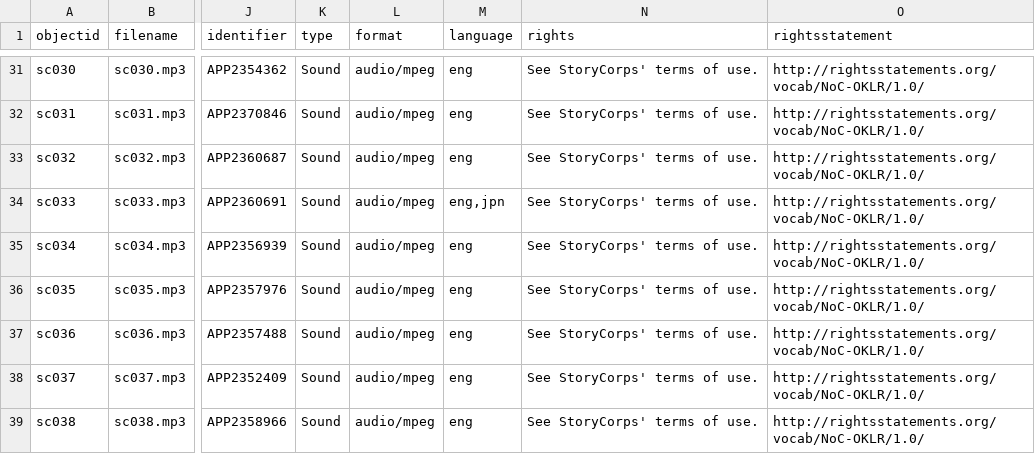
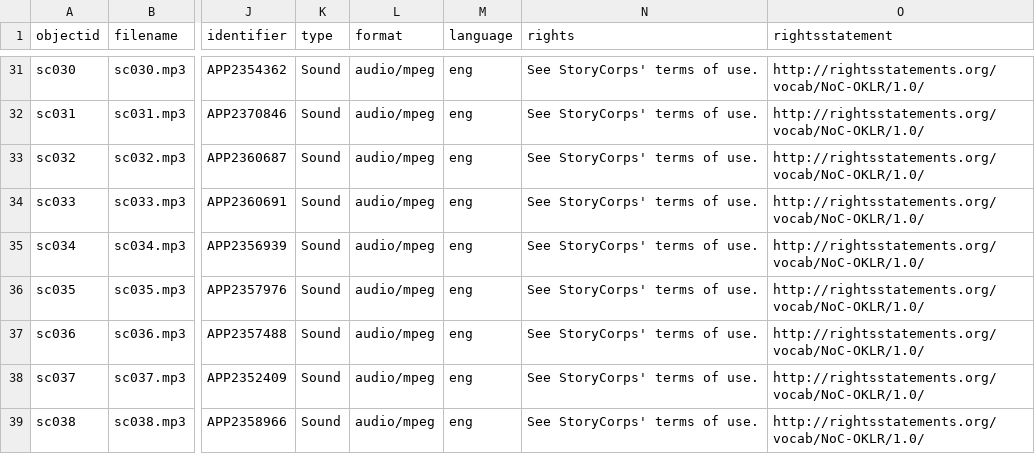
Before and after one commit to EtownHighLibrary/etownstorycorps, a CSV file: _data/etown-storycorps.csv, drawn as a sheet; only a part is shown, gaps mark what is left out; the diff names each change by its address in the sheet, - before the commit and + after, or states it on an @@ line.

Commit message:
Update etown-storycorps.csv
Deleted jpn from row 34

```diff
--- a/_data/etown-storycorps.csv
+++ b/_data/etown-storycorps.csv
-M34 (language): eng,jpn
+M34 (language): eng
```
